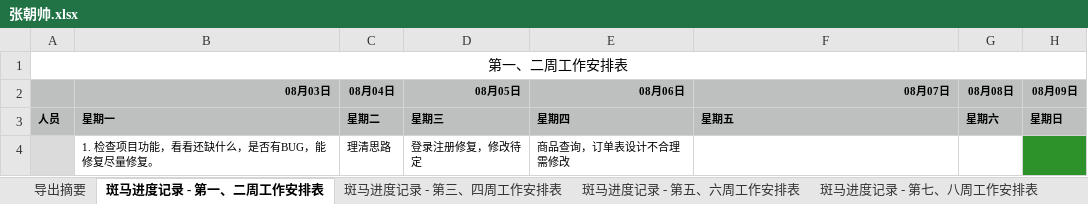
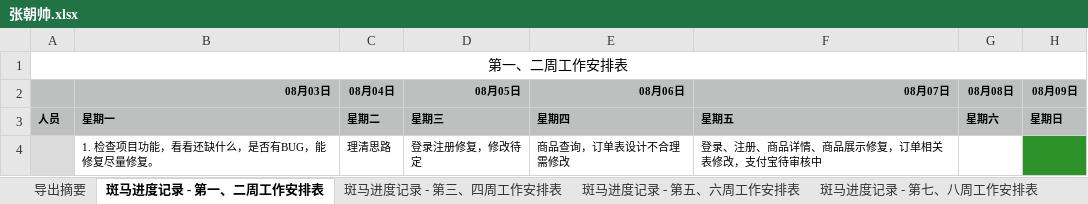
Before and after one commit to h136799711/201507banma, an Excel workbook: Document/进度/张朝帅.xlsx, sheet 斑马进度记录 - 第一、二周工作安排表, drawn as a sheet; values as stored, in another font and other column widths than the file's, no borders; the diff names each change by its address in the sheet, - before the commit and + after, or states it on an @@ line.

```diff
--- a/Document/进度/张朝帅.xlsx (sheet 斑马进度记录 - 第一、二周工作安排表)
+++ b/Document/进度/张朝帅.xlsx (sheet 斑马进度记录 - 第一、二周工作安排表)
-F4 (08月07日): (empty)
+F4 (08月07日): 登录、注册、商品详情、商品展示修复，订单相关表修改，支付宝待审核中
```
Also changed, not shown: charts or pictures, 9 other files.
